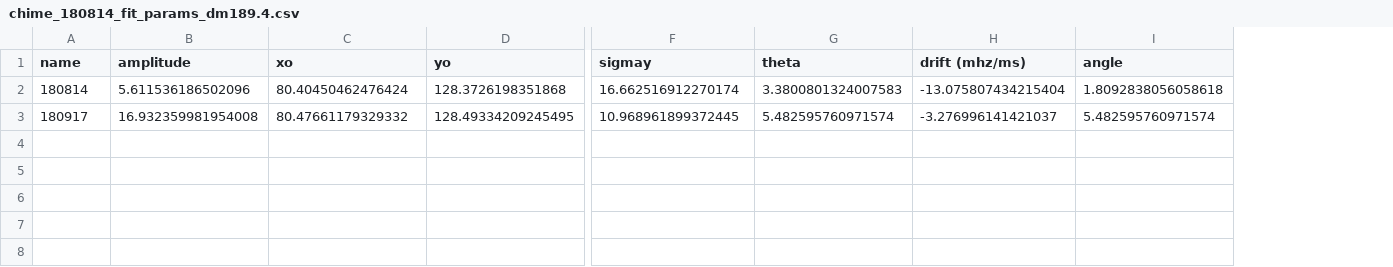
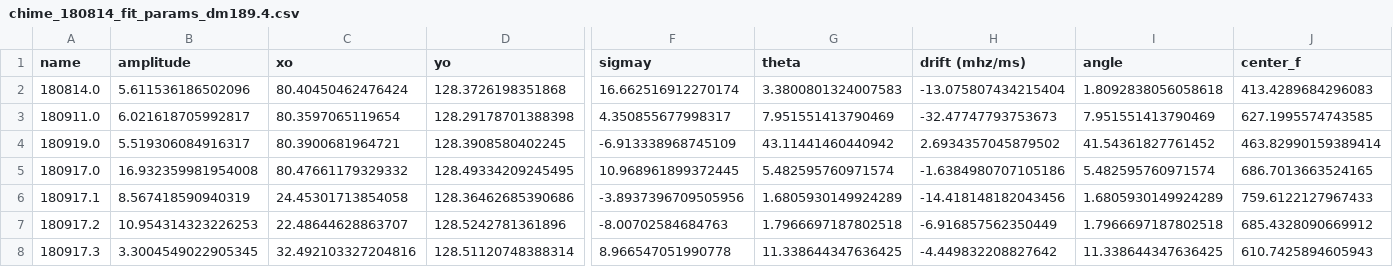
Before and after one commit to mef51/subdriftlaw, a CSV file: universal/data/CHIME_FRB180814.J0422+73/chime_180814_fit_params_dm189.4.csv, drawn as a sheet; only a part is shown, gaps mark what is left out; addresses are those after the commit; rows hold the shown columns only; the diff names each change by its address in the sheet, - before the commit and + after, or states it on an @@ line.

```diff
--- a/universal/data/CHIME_FRB180814.J0422+73/chime_180814_fit_params_dm189.4.csv
+++ b/universal/data/CHIME_FRB180814.J0422+73/chime_180814_fit_params_dm189.4.csv
+column J (center_f), row 2: 413.4289684296083; row 5: 686.7013663524165
-A2 (name): 180814
+A2 (name): 180814.0
+row 3: 180911.0 | 6.021618705992817 | 80.3597065119654 | 128.29178701388398 | 4.350855677998317 | 7.951551413790469 | -32.47747793753673 | 7.951551413790469 | 627.1995574743585
+row 4: 180919.0 | 5.519306084916317 | 80.3900681964721 | 128.3908580402245 | -6.913338968745109 | 43.11441460440942 | 2.6934357045879502 | 41.54361827761452 | 463.82990159389414
-A5 (name): 180917
+A5 (name): 180917.0
-H5 (drift (mhz/ms)): -3.276996141421037
+H5 (drift (mhz/ms)): -1.6384980707105186
+row 6: 180917.1 | 8.567418590940319 | 24.45301713854058 | 128.36462685390686 | -3.8937396709505956 | 1.6805930149924289 | -14.418148182043456 | 1.6805930149924289 | 759.6122127967433
+row 7: 180917.2 | 10.954314323226253 | 22.48644628863707 | 128.5242781361896 | -8.00702584684763 | 1.7966697187802518 | -6.916857562350449 | 1.7966697187802518 | 685.4328090669912
+row 8: 180917.3 | 3.3004549022905345 | 32.492103327204816 | 128.51120748388314 | 8.966547051990778 | 11.338644347636425 | -4.449832208827642 | 11.338644347636425 | 610.7425894605943
```
Also changed, not shown: universal/data/CHIME_FRB180814.J0422+73/chime_180814_fit_params_dm189.8.csv, universal/data/CHIME_FRB180814.J0422+73/chime_180814_param_errors_dm189.4.csv, 23 other files.
